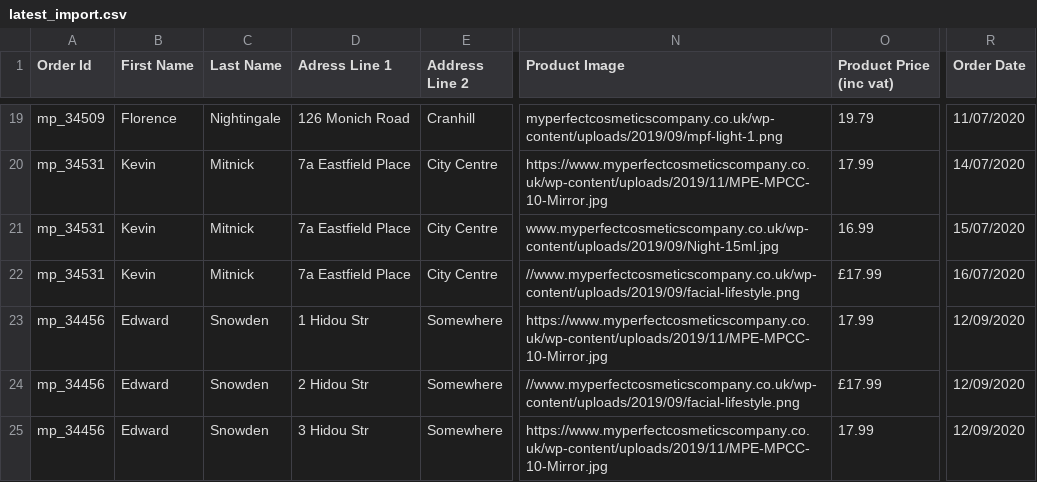
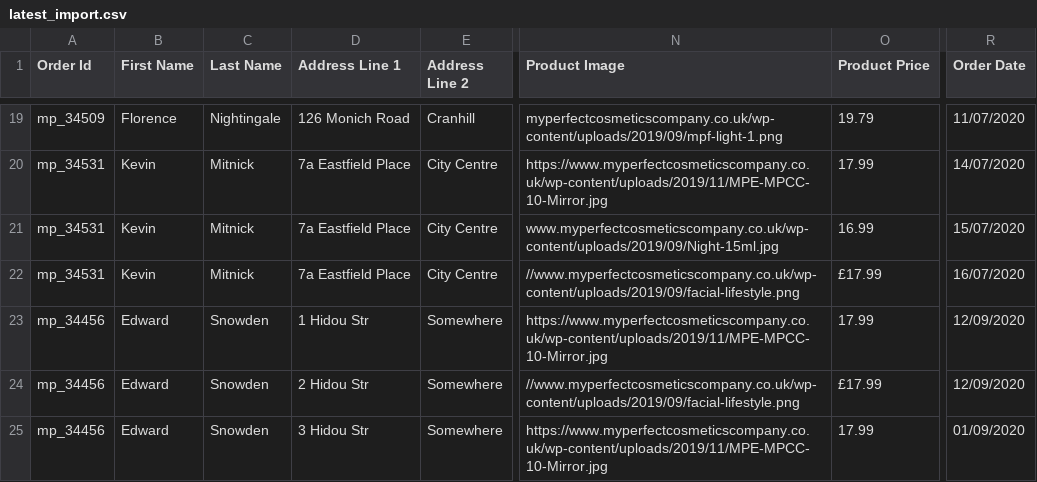
Before and after one commit to Rocky-27/mpcc, a CSV file: storage/uploads/latest_import.csv, drawn as a sheet; only a part is shown, gaps mark what is left out; the diff names each change by its address in the sheet, - before the commit and + after, or states it on an @@ line.

```diff
--- a/storage/uploads/latest_import.csv
+++ b/storage/uploads/latest_import.csv
-D1: Adress Line 1
+D1: Address Line 1
-O1: Product Price (inc vat)
+O1: Product Price
-R25 (Order Date): 12/09/2020
+R25 (Order Date): 01/09/2020
```
Also changed, not shown: 21 other files.
